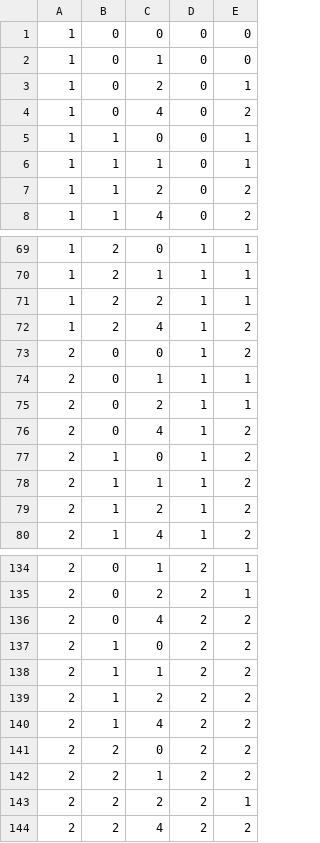
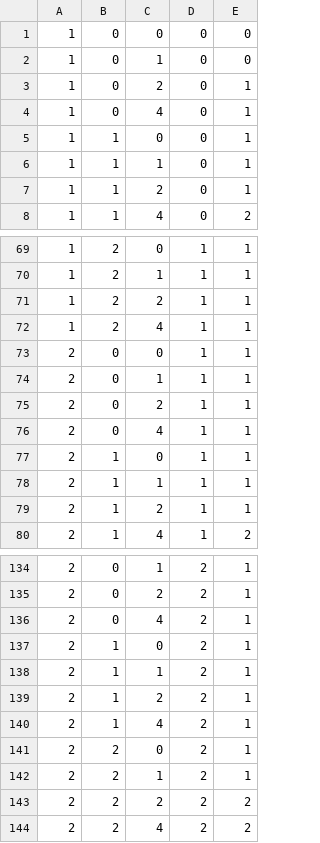
Before and after one commit to shafinkamal/mqtt-client, a CSV file: src/main/java/edu/anu/cecc/shafinkamal/medianMessageGaps.csv, drawn as a sheet; only a part is shown, gaps mark what is left out; the diff covers the shown part only.

```diff
--- a/src/main/java/edu/anu/cecc/shafinkamal/medianMessageGaps.csv
+++ b/src/main/java/edu/anu/cecc/shafinkamal/medianMessageGaps.csv
@@ -3,6 +3,6 @@
 1,0,2,0,1
-1,0,4,0,2
+1,0,4,0,1
 1,1,0,0,1
 1,1,1,0,1
-1,1,2,0,2
+1,1,2,0,1
 1,1,4,0,2
@@ -71,10 +71,10 @@
 1,2,2,1,1
-1,2,4,1,2
-2,0,0,1,2
+1,2,4,1,1
+2,0,0,1,1
 2,0,1,1,1
 2,0,2,1,1
-2,0,4,1,2
-2,1,0,1,2
-2,1,1,1,2
-2,1,2,1,2
+2,0,4,1,1
+2,1,0,1,1
+2,1,1,1,1
+2,1,2,1,1
 2,1,4,1,2
@@ -135,10 +135,10 @@
 2,0,2,2,1
-2,0,4,2,2
-2,1,0,2,2
-2,1,1,2,2
-2,1,2,2,2
-2,1,4,2,2
-2,2,0,2,2
-2,2,1,2,2
-2,2,2,2,1
+2,0,4,2,1
+2,1,0,2,1
+2,1,1,2,1
+2,1,2,2,1
+2,1,4,2,1
+2,2,0,2,1
+2,2,1,2,1
+2,2,2,2,2
 2,2,4,2,2
```
Also changed, not shown: 1 edited cell elsewhere in this file, src/main/java/edu/anu/cecc/shafinkamal/outOfOrderStats.csv, src/main/java/edu/anu/cecc/shafinkamal/rateStats.csv, 14 other files.
